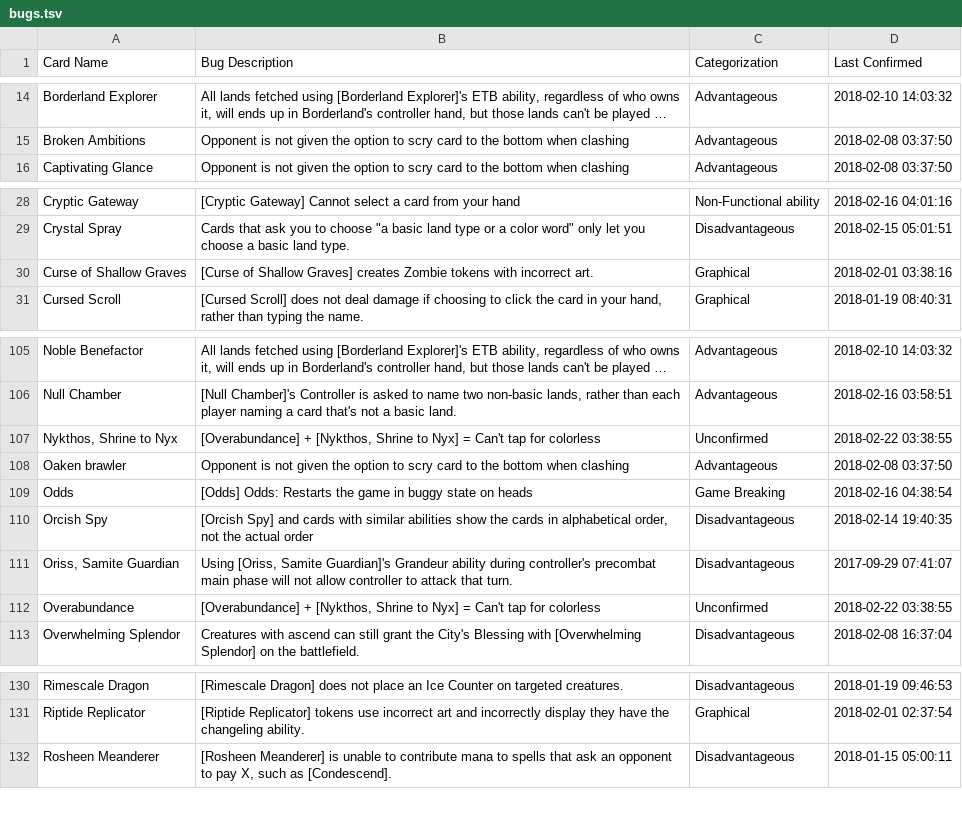
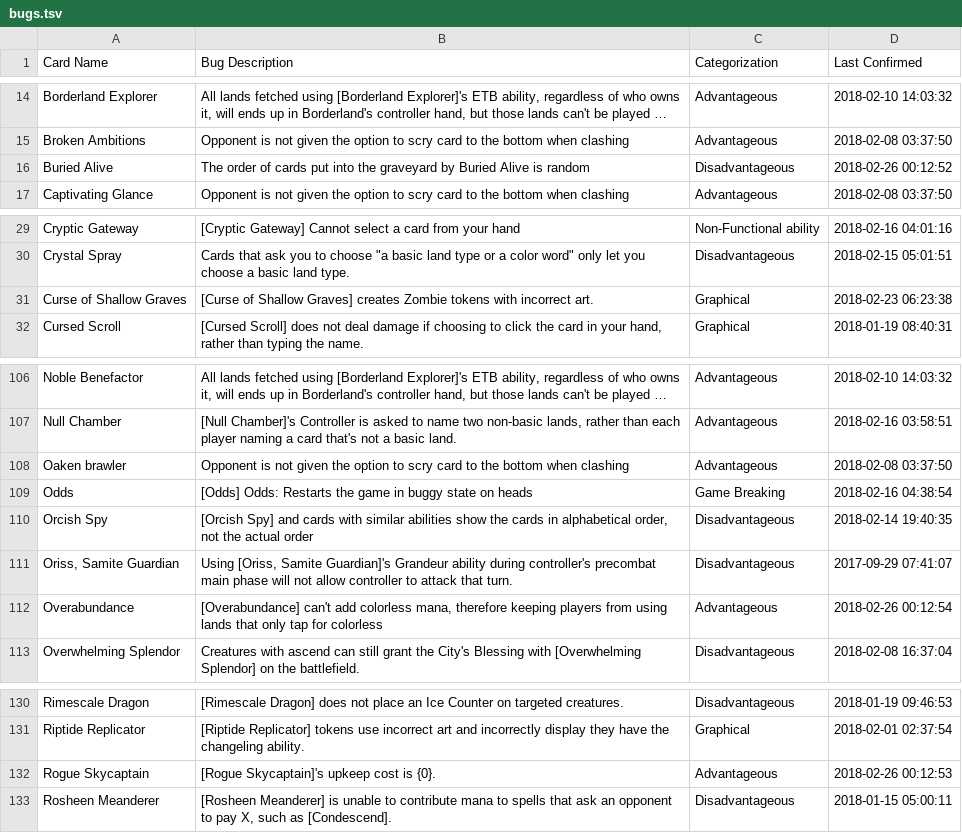
Before and after one commit to PennyDreadfulMTG/modo-bugs, a TSV file: bugs.tsv, drawn as a sheet; only a part is shown, gaps mark what is left out; long unchanged cells end in …; removed rows and columns are numbered as before the commit, all else as after; the diff names each change by its address in the sheet, - before the commit and + after, or states it on an @@ line.

Commit message:
Updated Bug List from Issues

```diff
--- a/bugs.tsv
+++ b/bugs.tsv
+row 16: Buried Alive | The order of cards put into the graveyard by Buried Alive is random | Disadvantageous | 2018-02-26 00:12:52
-D31 (Last Confirmed): 2018-02-01 03:38:16
+D31 (Last Confirmed): 2018-02-23 06:23:38
-row 107: Nykthos, Shrine to Nyx | [Overabundance] + [Nykthos, Shrine to Nyx] = Can't tap for colorless | Unconfirmed | 2018-02-22 03:38:55
-B112 (Bug Description): [Overabundance] + [Nykthos, Shrine to Nyx] = Can't tap for…
+B112 (Bug Description): [Overabundance] can't add colorless mana, therefore keeping players from using lands that only tap for…
-C112 (Categorization): Unconfirmed
+C112 (Categorization): Advantageous
-D112 (Last Confirmed): 2018-02-22 03:38:55
+D112 (Last Confirmed): 2018-02-26 00:12:54
+row 132: Rogue Skycaptain | [Rogue Skycaptain]'s upkeep cost is {0}. | Advantageous | 2018-02-26 00:12:53
```
Also changed, not shown: 3 other files.
